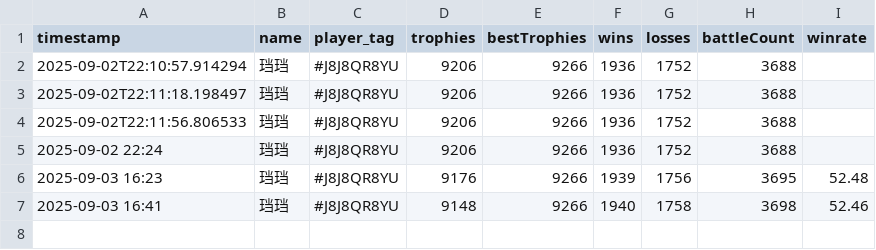
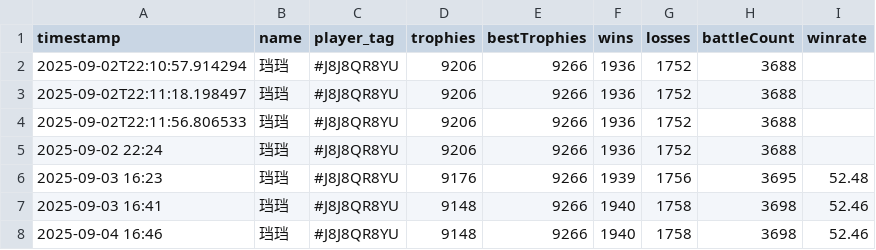
Before and after one commit to GoodWaffles10/Clash-Royale-Analytics, a CSV file: player_data/J8J8QR8YU.csv, drawn as a sheet.

```diff
--- a/player_data/J8J8QR8YU.csv
+++ b/player_data/J8J8QR8YU.csv
@@ -7 +7,2 @@ timestamp,name,player_tag,trophies,bestTrophies,wins,losses,battleCount,winrate
 2025-09-03 16:41,珰珰,#J8J8QR8YU,9148,9266,1940,1758,3698,52.46
+2025-09-04 16:46,珰珰,#J8J8QR8YU,9148,9266,1940,1758,3698,52.46
```
Also changed, not shown: player_data/CJLYGCJ8G.csv, player_data/LJ0RQCY8R.csv, 2 other files.
